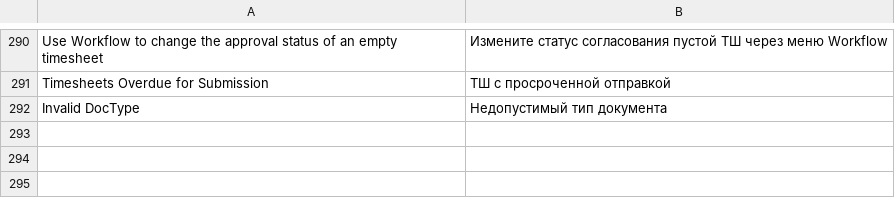
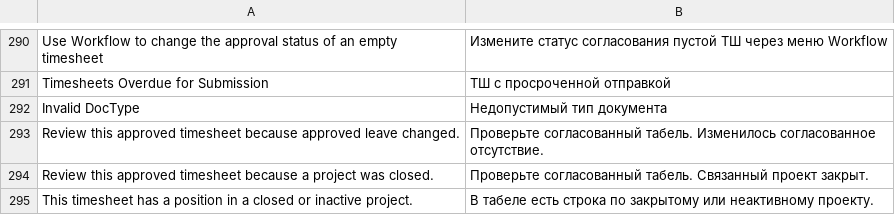
Before and after one commit to Dinext-pro/dinext-timesheets, a CSV file: dinext_timesheets/translations/ru.csv, drawn as a sheet; only a part is shown, gaps mark what is left out; the diff names each change by its address in the sheet, - before the commit and + after, or states it on an @@ line.

Commit message:
fix: keep leave terminal and review approved timesheet changes

```diff
--- a/dinext_timesheets/translations/ru.csv
+++ b/dinext_timesheets/translations/ru.csv
+row 293: Review this approved timesheet because approved leave changed. | Проверьте согласованный табель. Изменилось согласованное отсутствие.
+row 294: Review this approved timesheet because a project was closed. | Проверьте согласованный табель. Связанный проект закрыт.
+row 295: This timesheet has a position in a closed or inactive project. | В табеле есть строка по закрытому или неактивному проекту.
```
Also changed, not shown: 9 other files.
